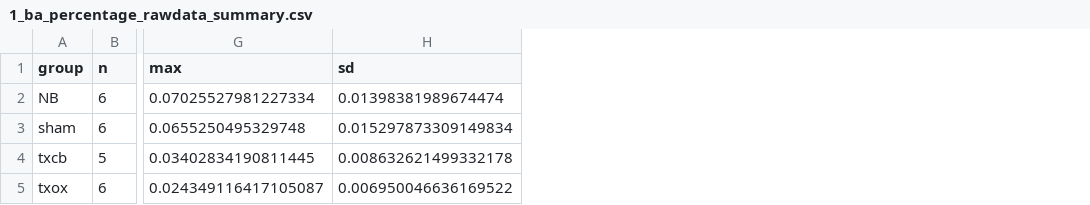
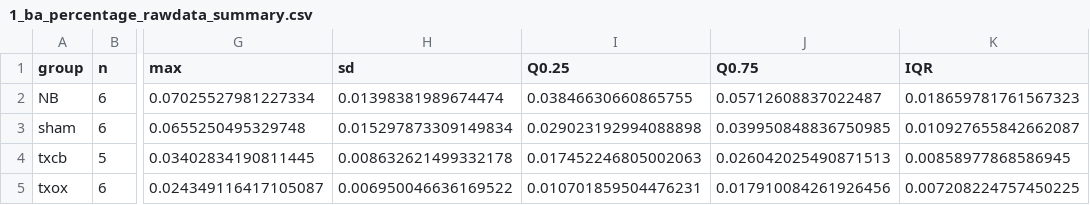
Before and after one commit to jequihua/bayesian-narcoleptic-mice, a CSV file: images4/3_ba_percentage/1_ba_percentage_rawdata_summary.csv, drawn as a sheet; only a part is shown, gaps mark what is left out; the diff names each change by its address in the sheet, - before the commit and + after, or states it on an @@ line.

```diff
--- a/images4/3_ba_percentage/1_ba_percentage_rawdata_summary.csv
+++ b/images4/3_ba_percentage/1_ba_percentage_rawdata_summary.csv
+column I (Q0.25), rows 2-5: 0.03846630660865755 | 0.029023192994088898 | 0.017452246805002063 | 0.010701859504476231
+column J (Q0.75), rows 2-5: 0.05712608837022487 | 0.039950848836750985 | 0.026042025490871513 | 0.017910084261926456
+column K (IQR), rows 2-5: 0.018659781761567323 | 0.010927655842662087 | 0.00858977868586945 | 0.007208224757450225
```
Also changed, not shown: images4/1_ba_duration/1_ba_duration_rawdata_summary.csv, images4/2_ba_counts/1_ba_counts_rawdata_summary.csv, 16 other files.
